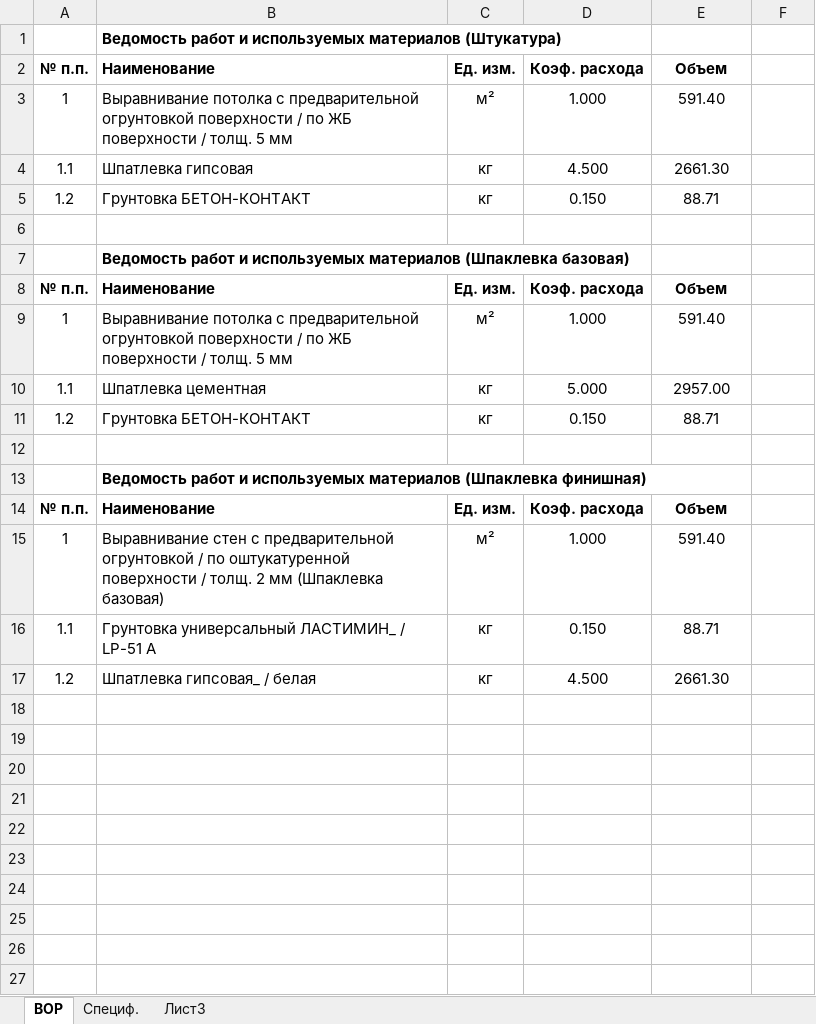
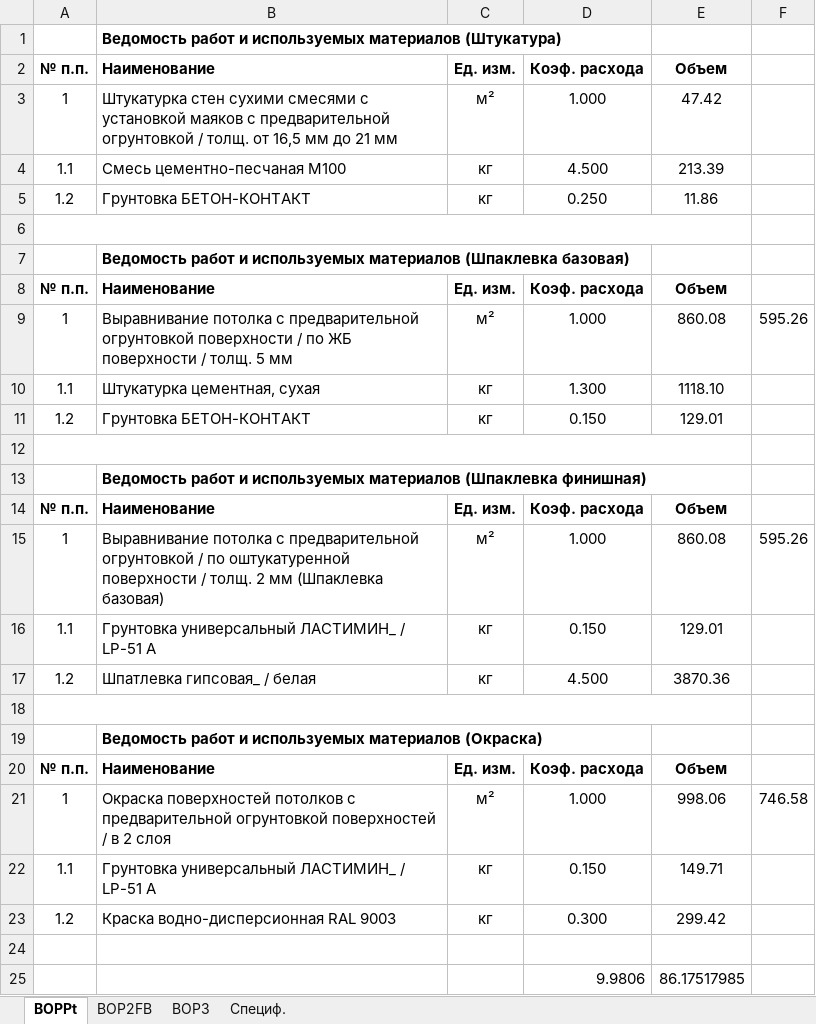
Before and after one commit to Ankkord/projects_schools-school_1-, an Excel workbook: school_1/vor_spartac_1_ceiling.xlsx, sheet ВОРPt, drawn as a sheet; values as stored, in another font and other column widths than the file's, no borders; the diff names each change by its address in the sheet, - before the commit and + after, or states it on an @@ line.

```diff
--- a/school_1/vor_spartac_1_ceiling.xlsx (sheet ВОРPt)
+++ b/school_1/vor_spartac_1_ceiling.xlsx (sheet ВОРPt)
-sheet tab: ВОР
+sheet tab: ВОРPt
-sheet tab: Лист3
+sheet tab: ВОР2FB
+sheet tab: ВОР3
@@ sheet tab order changed: ВОРPt | ВОР2FB | ВОР3 | Специф. @@
-B3 (Наименование): Выравнивание потолка с предварительной огрунтовкой поверхности / по ЖБ поверхности / толщ. 5 мм
+B3 (Наименование): Штукатурка стен сухими смесями с установкой маяков с предварительной огрунтовкой / толщ. от 16,5 мм до 21 мм
-E3 (Объем): 591.40
+E3 (Объем): 47.42
-B4 (Наименование): Шпатлевка гипсовая
+B4 (Наименование): Смесь цементно-песчаная М100
-E4 (Объем): 2661.30
+E4 (Объем): 213.39
-D5 (Коэф. расхода): 0.150
+D5 (Коэф. расхода): 0.250
-E5 (Объем): 88.71
+E5 (Объем): 11.86
+A6:E6 merged
-E9 (Объем): 591.40
+E9 (Объем): 860.08
-F9: (empty)
+F9: 595.26
-B10 (Наименование): Шпатлевка цементная
+B10 (Наименование): Штукатурка цементная, сухая
-D10 (Коэф. расхода): 5.000
+D10 (Коэф. расхода): 1.300
-E10 (Объем): 2957.00
+E10 (Объем): 1118.10
-E11 (Объем): 88.71
+E11 (Объем): 129.01
+A12:E12 merged
-B15 (Наименование): Выравнивание стен с предварительной…
+B15 (Наименование): Выравнивание потолка с предварительной…
-E15 (Объем): 591.40
+E15 (Объем): 860.08
-F15: (empty)
+F15: 595.26
-E16 (Объем): 88.71
+E16 (Объем): 129.01
-E17 (Объем): 2661.30
+E17 (Объем): 3870.36
+row 18: (empty)
+row 19:  | Ведомость работ и используемых материалов (Окраска)
+row 20: № п.п. | Наименование | Ед. изм. | Коэф. расхода | Объем
+row 21: 1 | Окраска поверхностей потолков с предварительной огрунтовкой поверхностей / в 2 слоя | м² | 1.000 | 998.06 | 746.58
+row 22: 1.1 | Грунтовка универсальный ЛАСТИМИН_ / LP-51 А | кг | 0.150 | 149.71
+row 23: 1.2 | Краска водно-дисперсионная RAL 9003 | кг | 0.300 | 299.42
+row 24: (empty)
+row 25:  |  |  | 9.9806 | 86.17517985
```
Also changed, not shown: sheet ВОР2FB, sheet Специф., school_2/school_2_KP.xlsx, 3 other files.
